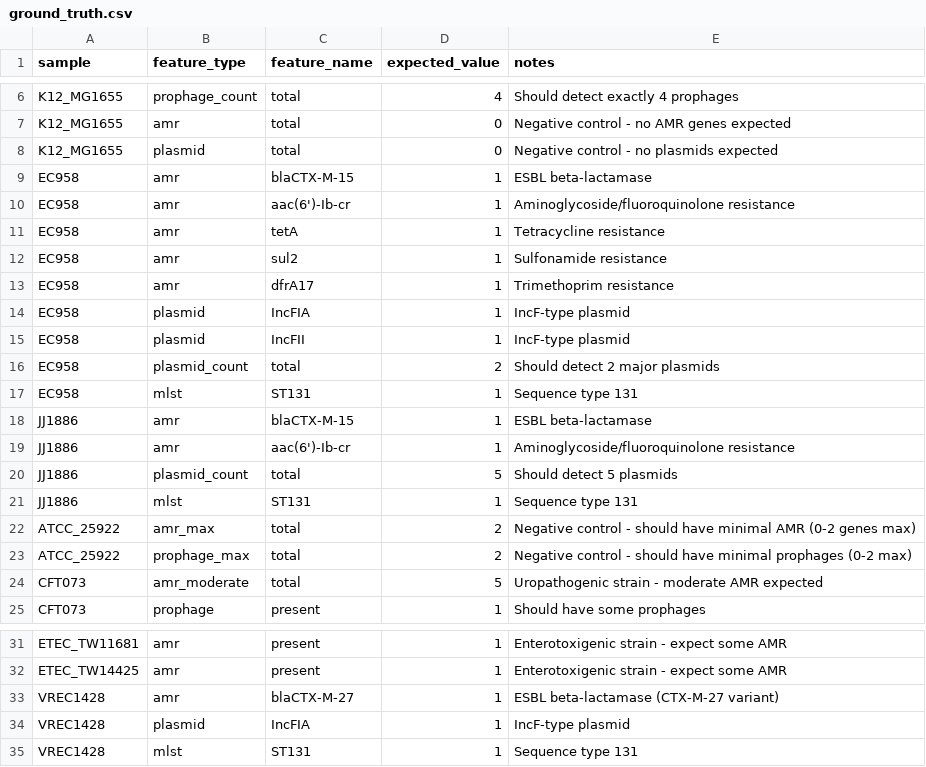
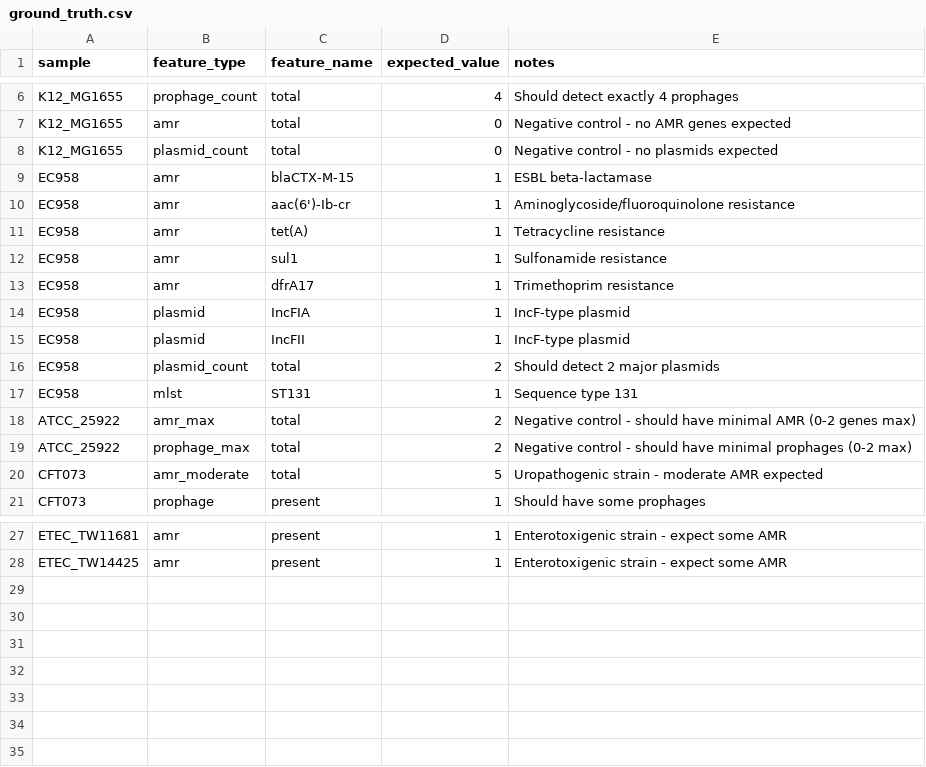
Before and after one commit to tdoerks/COMPASS-pipeline, a CSV file: data/validation/ground_truth.csv, drawn as a sheet; only a part is shown, gaps mark what is left out.

```diff
--- a/data/validation/ground_truth.csv
+++ b/data/validation/ground_truth.csv
@@ -7,7 +7,7 @@ K12_MG1655,prophage_count,total,4,Should detect exactly 4 prophages
 K12_MG1655,amr,total,0,Negative control - no AMR genes expected
-K12_MG1655,plasmid,total,0,Negative control - no plasmids expected
+K12_MG1655,plasmid_count,total,0,Negative control - no plasmids expected
 EC958,amr,blaCTX-M-15,1,ESBL beta-lactamase
 EC958,amr,aac(6')-Ib-cr,1,Aminoglycoside/fluoroquinolone resistance
-EC958,amr,tetA,1,Tetracycline resistance
-EC958,amr,sul2,1,Sulfonamide resistance
+EC958,amr,tet(A),1,Tetracycline resistance
+EC958,amr,sul1,1,Sulfonamide resistance
 EC958,amr,dfrA17,1,Trimethoprim resistance
@@ -17,6 +17,2 @@ EC958,plasmid_count,total,2,Should detect 2 major plasmids
 EC958,mlst,ST131,1,Sequence type 131
-JJ1886,amr,blaCTX-M-15,1,ESBL beta-lactamase
-JJ1886,amr,aac(6')-Ib-cr,1,Aminoglycoside/fluoroquinolone resistance
-JJ1886,plasmid_count,total,5,Should detect 5 plasmids
-JJ1886,mlst,ST131,1,Sequence type 131
 ATCC_25922,amr_max,total,2,Negative control - should have minimal AMR (0-2 genes max)
@@ -32,4 +28 @@ ETEC_TW11681,amr,present,1,Enterotoxigenic strain - expect some AMR
 ETEC_TW14425,amr,present,1,Enterotoxigenic strain - expect some AMR
-VREC1428,amr,blaCTX-M-27,1,ESBL beta-lactamase (CTX-M-27 variant)
-VREC1428,plasmid,IncFIA,1,IncF-type plasmid
-VREC1428,mlst,ST131,1,Sequence type 131
```
